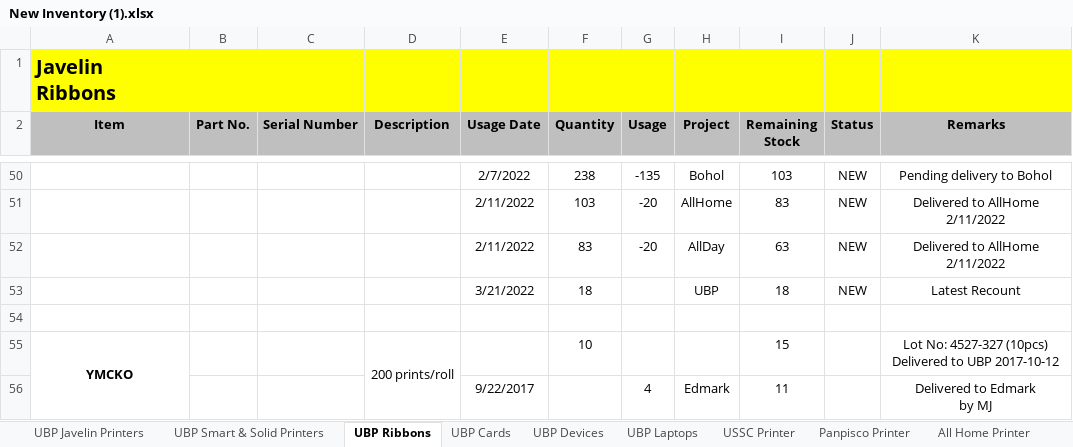
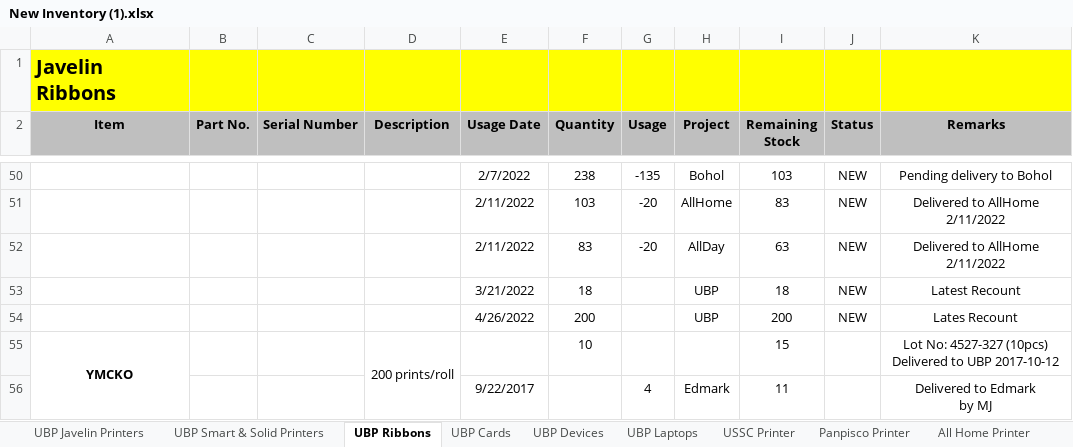
Before and after one commit to Mik-Arvin-Repo/Inventory, an Excel workbook: New Inventory (1).xlsx, sheet UBP Ribbons, drawn as a sheet; only a part is shown, gaps mark what is left out; values as stored, in another font and other column widths than the file's, no borders; the diff names each change by its address in the sheet, - before the commit and + after, or states it on an @@ line.

Commit message:
Update New Inventory (1).xlsx

```diff
--- a/New Inventory (1).xlsx (sheet UBP Ribbons)
+++ b/New Inventory (1).xlsx (sheet UBP Ribbons)
-row 54: (empty)
+row 54:  |  |  |  | 4/26/2022 | 200 |  | UBP | 200 | NEW | Lates Recount
```
Also changed, not shown: sheet UBP Devices, sheet All Home Printer.
